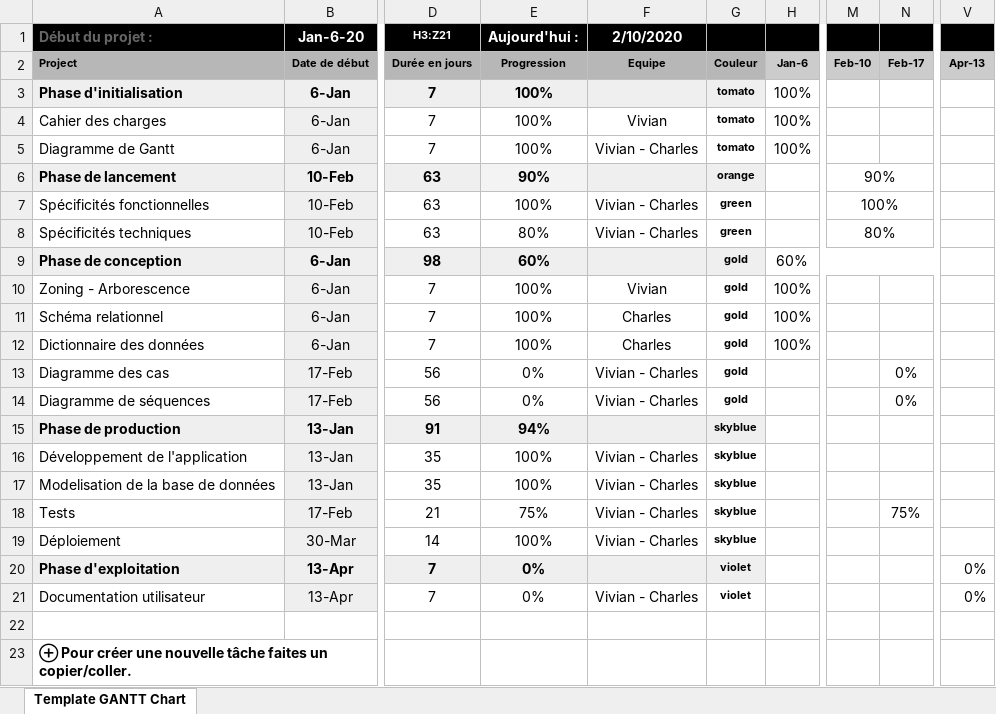
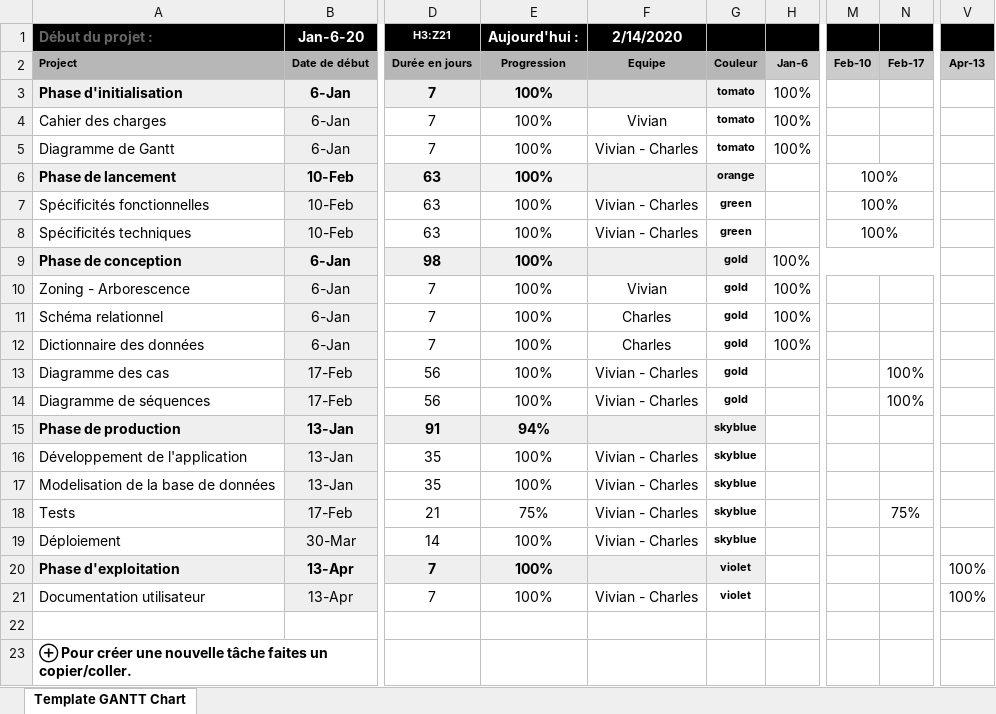
Before and after one commit to lGabranth/M2L_note_de_frais, an Excel workbook: Documentation/Ecrit/01b_Diagramme_de_Gantt.xlsx, sheet Template GANTT Chart, drawn as a sheet; only a part is shown, gaps mark what is left out; values as stored, in another font and other column widths than the file's, no borders; conditional formats not drawn; the diff names each change by its address in the sheet, - before the commit and + after, or states it on an @@ line.

Commit message:
doc_user, diagram_sequence, use_case, diagram_gannt

```diff
--- a/Documentation/Ecrit/01b_Diagramme_de_Gantt.xlsx (sheet Template GANTT Chart)
+++ b/Documentation/Ecrit/01b_Diagramme_de_Gantt.xlsx (sheet Template GANTT Chart)
-F1: 2/10/2020
+F1: 2/14/2020
-E6 (Aujourd'hui :): 90%
+E6 (Aujourd'hui :): 100%
-M6: 90%
+M6: 100%
-E8 (Aujourd'hui :): 80%
+E8 (Aujourd'hui :): 100%
-M8: 80%
+M8: 100%
-E9 (Aujourd'hui :): 60%
+E9 (Aujourd'hui :): 100%
-H9: 60%
+H9: 100%
-E13:E14 (Aujourd'hui :): 0%
+E13:E14 (Aujourd'hui :): 100%
-N13:N14: 0%
+N13:N14: 100%
-E20:E21 (Aujourd'hui :): 0%
+E20:E21 (Aujourd'hui :): 100%
-V20:V21: 0%
+V20:V21: 100%
```
Also changed, not shown: 5 other files.
